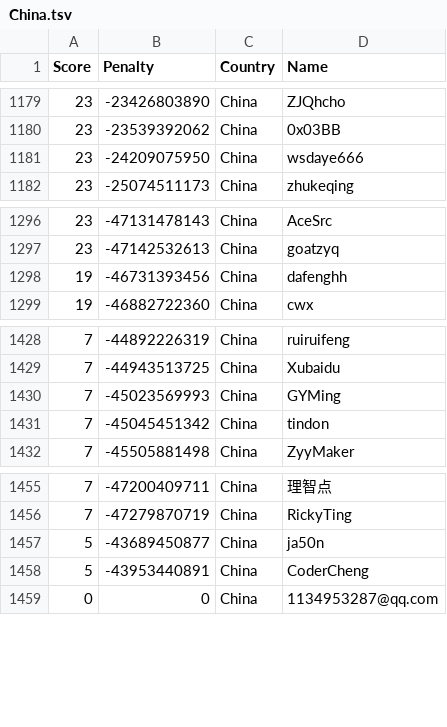
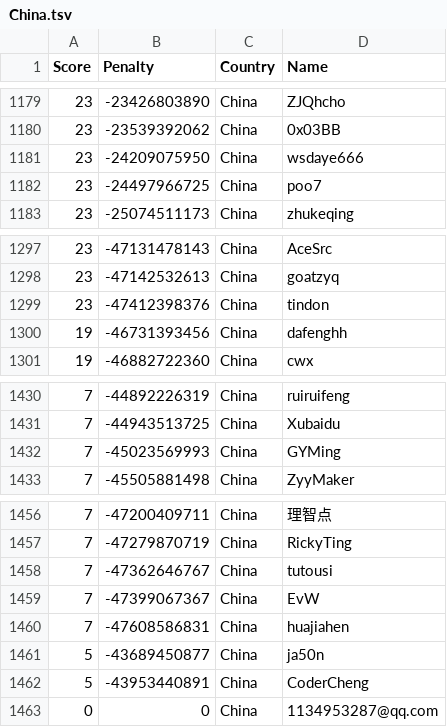
Before and after one commit to Sea-n/GCJ-score, a TSV file: China.tsv, drawn as a sheet; only a part is shown, gaps mark what is left out; the diff covers the shown part only.

```diff
--- a/China.tsv
+++ b/China.tsv
@@ -1181,2 +1181,3 @@ Score	Penalty	Country	Name
 23	-24209075950	China	wsdaye666
+23	-24497966725	China	poo7
 23	-25074511173	China	zhukeqing
@@ -1297,2 +1298,3 @@ Score	Penalty	Country	Name
 23	-47142532613	China	goatzyq
+23	-47412398376	China	tindon
 19	-46731393456	China	dafenghh
@@ -1430,3 +1432,2 @@ Score	Penalty	Country	Name
 7	-45023569993	China	GYMing
-7	-45045451342	China	tindon
 7	-45505881498	China	ZyyMaker
@@ -1456,2 +1457,5 @@ Score	Penalty	Country	Name
 7	-47279870719	China	RickyTing
+7	-47362646767	China	tutousi
+7	-47399067367	China	EvW
+7	-47608586831	China	huajiahen
 5	-43689450877	China	ja50n
```
Also changed, not shown: 7 moved rows elsewhere in this file, ALL.tsv, Canada.tsv, 18 other files.
